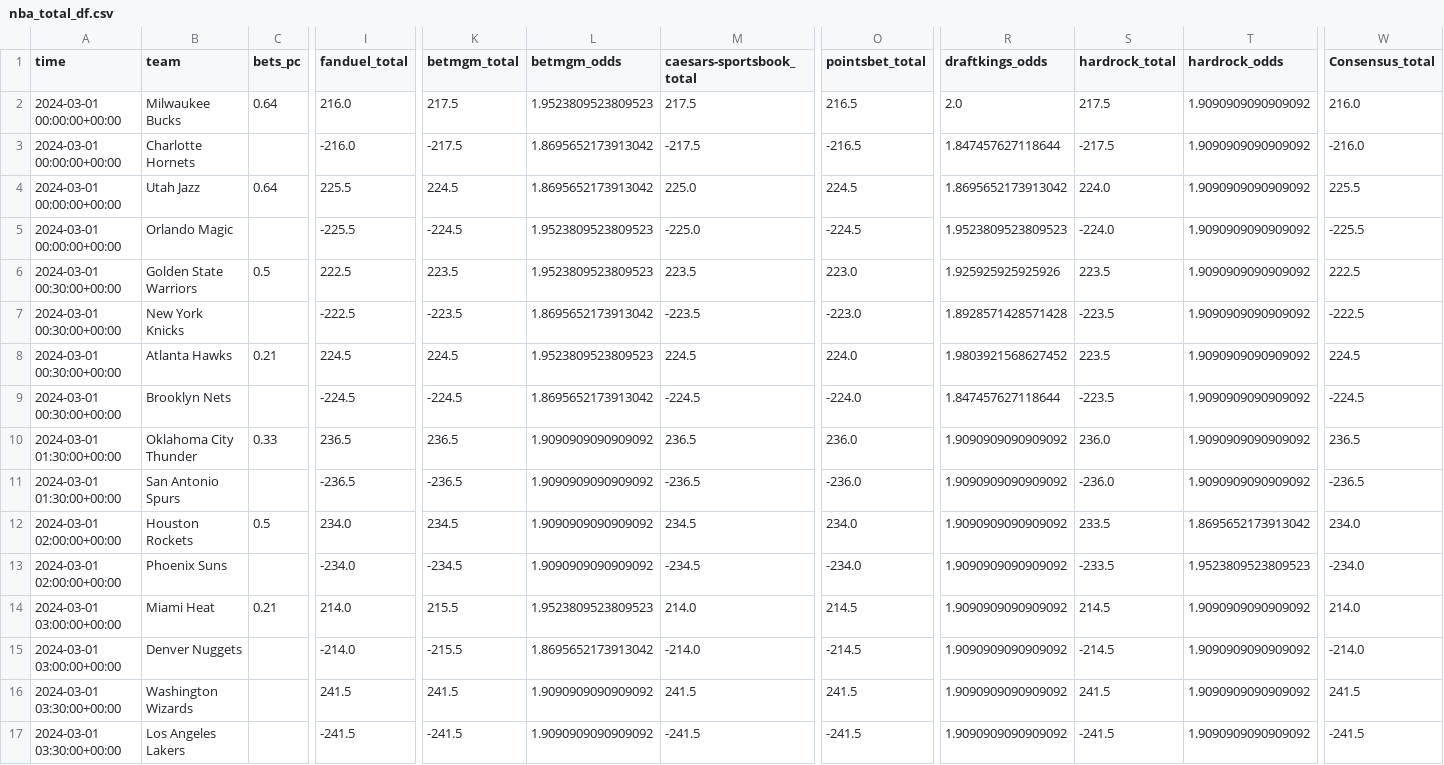
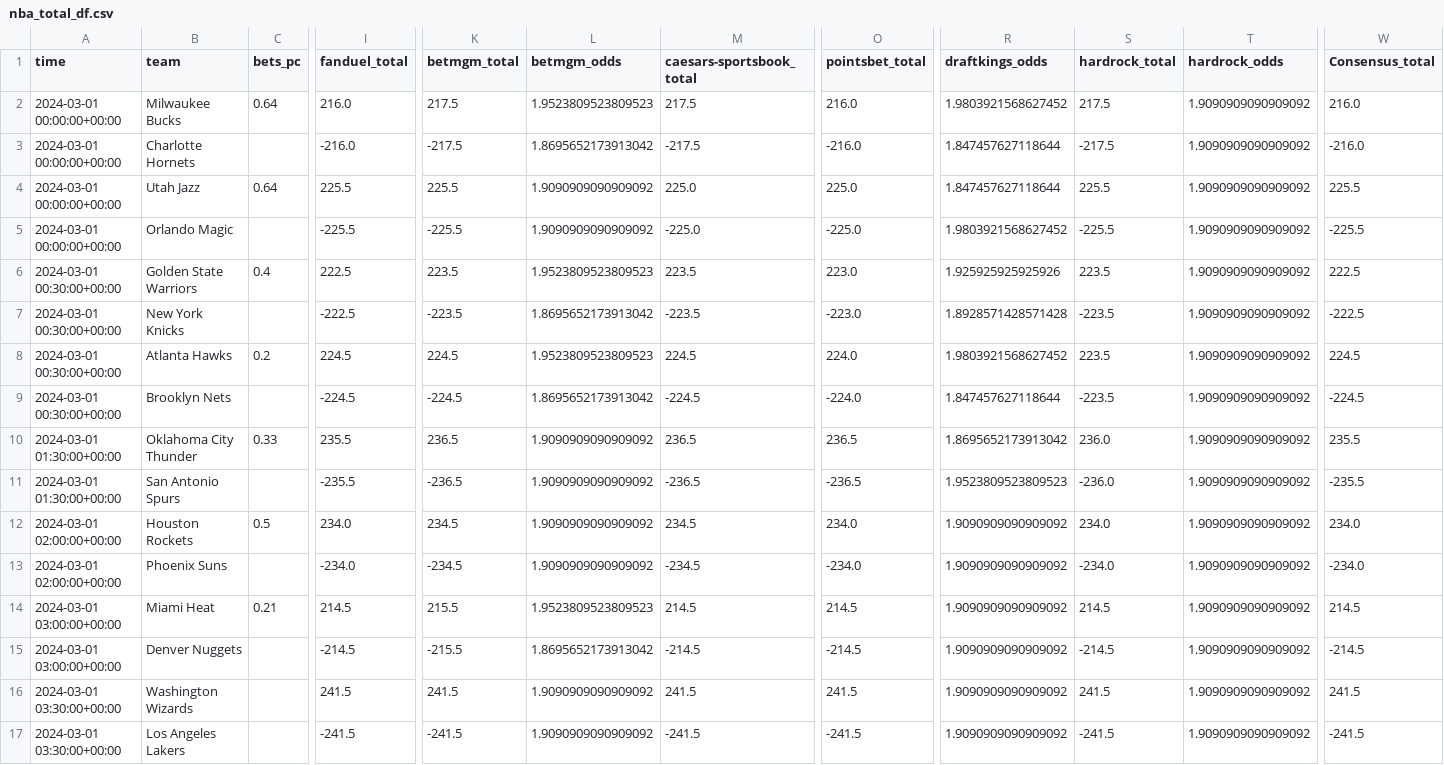
Before and after one commit to Donalcon/reverse_line_movement, a CSV file: nba_total_df.csv, drawn as a sheet; only a part is shown, gaps mark what is left out; the diff covers the shown part only; the diff names each change by its address in the sheet, - before the commit and + after, or states it on an @@ line.

```diff
--- a/nba_total_df.csv
+++ b/nba_total_df.csv
-O2 (pointsbet_total): 216.5
+O2 (pointsbet_total): 216.0
-R2 (draftkings_odds): 2.0
+R2 (draftkings_odds): 1.9803921568627452
-O3 (pointsbet_total): -216.5
+O3 (pointsbet_total): -216.0
-K4 (betmgm_total): 224.5
+K4 (betmgm_total): 225.5
-L4 (betmgm_odds): 1.8695652173913042
+L4 (betmgm_odds): 1.9090909090909092
-O4 (pointsbet_total): 224.5
+O4 (pointsbet_total): 225.0
-R4 (draftkings_odds): 1.8695652173913042
+R4 (draftkings_odds): 1.847457627118644
-S4 (hardrock_total): 224.0
+S4 (hardrock_total): 225.5
-K5 (betmgm_total): -224.5
+K5 (betmgm_total): -225.5
-L5 (betmgm_odds): 1.9523809523809523
+L5 (betmgm_odds): 1.9090909090909092
-O5 (pointsbet_total): -224.5
+O5 (pointsbet_total): -225.0
-R5 (draftkings_odds): 1.9523809523809523
+R5 (draftkings_odds): 1.9803921568627452
-S5 (hardrock_total): -224.0
+S5 (hardrock_total): -225.5
-C6 (bets_pc): 0.5
+C6 (bets_pc): 0.4
-C8 (bets_pc): 0.21
+C8 (bets_pc): 0.2
-I10 (fanduel_total): 236.5
+I10 (fanduel_total): 235.5
-O10 (pointsbet_total): 236.0
+O10 (pointsbet_total): 236.5
-R10 (draftkings_odds): 1.9090909090909092
+R10 (draftkings_odds): 1.8695652173913042
-W10 (Consensus_total): 236.5
+W10 (Consensus_total): 235.5
-I11 (fanduel_total): -236.5
+I11 (fanduel_total): -235.5
-O11 (pointsbet_total): -236.0
+O11 (pointsbet_total): -236.5
-R11 (draftkings_odds): 1.9090909090909092
+R11 (draftkings_odds): 1.9523809523809523
-W11 (Consensus_total): -236.5
+W11 (Consensus_total): -235.5
-S12 (hardrock_total): 233.5
+S12 (hardrock_total): 234.0
-T12 (hardrock_odds): 1.8695652173913042
+T12 (hardrock_odds): 1.9090909090909092
-S13 (hardrock_total): -233.5
+S13 (hardrock_total): -234.0
-T13 (hardrock_odds): 1.9523809523809523
+T13 (hardrock_odds): 1.9090909090909092
-I14 (fanduel_total): 214.0
+I14 (fanduel_total): 214.5
-M14 (caesars-sportsbook_total): 214.0
+M14 (caesars-sportsbook_total): 214.5
-W14 (Consensus_total): 214.0
+W14 (Consensus_total): 214.5
-I15 (fanduel_total): -214.0
+I15 (fanduel_total): -214.5
-M15 (caesars-sportsbook_total): -214.0
+M15 (caesars-sportsbook_total): -214.5
-W15 (Consensus_total): -214.0
+W15 (Consensus_total): -214.5
```
Also changed, not shown: 1 edited cell elsewhere in this file, nba_spread_df.csv.
